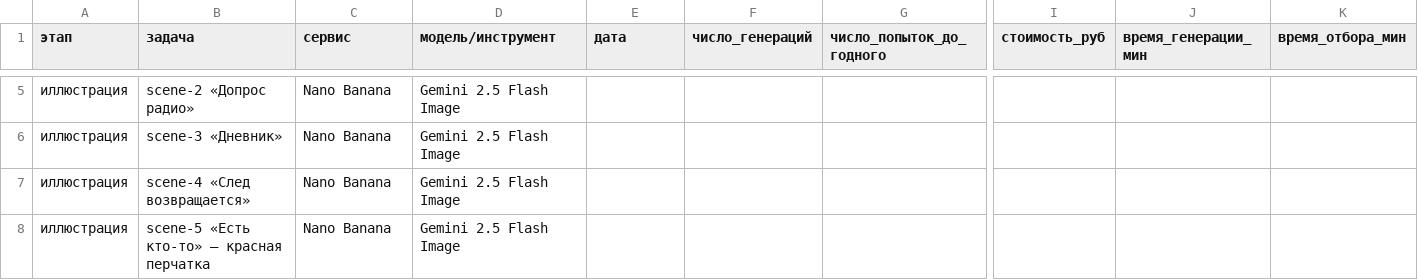
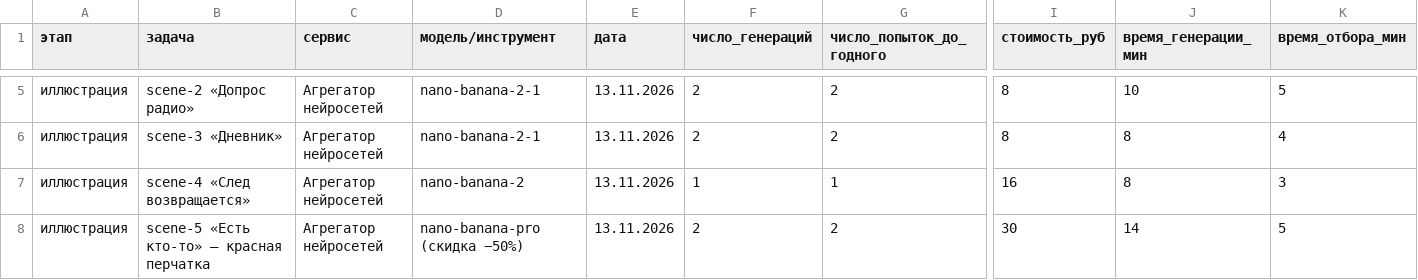
Before and after one commit to Gregorgii/posledniy_peshehod, a CSV file: docs/production/economics-log.csv, drawn as a sheet; only a part is shown, gaps mark what is left out; the diff covers the shown part only; the diff names each change by its address in the sheet, - before the commit and + after, or states it on an @@ line.

```diff
--- a/docs/production/economics-log.csv
+++ b/docs/production/economics-log.csv
-C5:C8 (сервис): Nano Banana
+C5:C8 (сервис): Агрегатор нейросетей
-D5:D6 (модель/инструмент): Gemini 2.5 Flash Image
+D5:D6 (модель/инструмент): nano-banana-2-1
-E5:E8 (дата): (empty)
+E5:E8 (дата): 13.11.2026
-F5:F6 (число_генераций): (empty)
+F5:F6 (число_генераций): 2
-G5:G6 (число_попыток_до_годного): (empty)
+G5:G6 (число_попыток_до_годного): 2
-I5:I6 (стоимость_руб): (empty)
+I5:I6 (стоимость_руб): 8
-J5 (время_генерации_мин): (empty)
+J5 (время_генерации_мин): 10
-K5 (время_отбора_мин): (empty)
+K5 (время_отбора_мин): 5
-J6:J7 (время_генерации_мин): (empty)
+J6:J7 (время_генерации_мин): 8
-K6 (время_отбора_мин): (empty)
+K6 (время_отбора_мин): 4
-D7 (модель/инструмент): Gemini 2.5 Flash Image
+D7 (модель/инструмент): nano-banana-2
-F7 (число_генераций): (empty)
+F7 (число_генераций): 1
-G7 (число_попыток_до_годного): (empty)
+G7 (число_попыток_до_годного): 1
-I7 (стоимость_руб): (empty)
+I7 (стоимость_руб): 16
-K7 (время_отбора_мин): (empty)
+K7 (время_отбора_мин): 3
-D8 (модель/инструмент): Gemini 2.5 Flash Image
+D8 (модель/инструмент): nano-banana-pro (скидка −50%)
-F8 (число_генераций): (empty)
+F8 (число_генераций): 2
-G8 (число_попыток_до_годного): (empty)
+G8 (число_попыток_до_годного): 2
-I8 (стоимость_руб): (empty)
+I8 (стоимость_руб): 30
-J8 (время_генерации_мин): (empty)
+J8 (время_генерации_мин): 14
-K8 (время_отбора_мин): (empty)
+K8 (время_отбора_мин): 5
```
Also changed, not shown: 1 added row and 146 edited cells elsewhere in this file, 46 other files.
